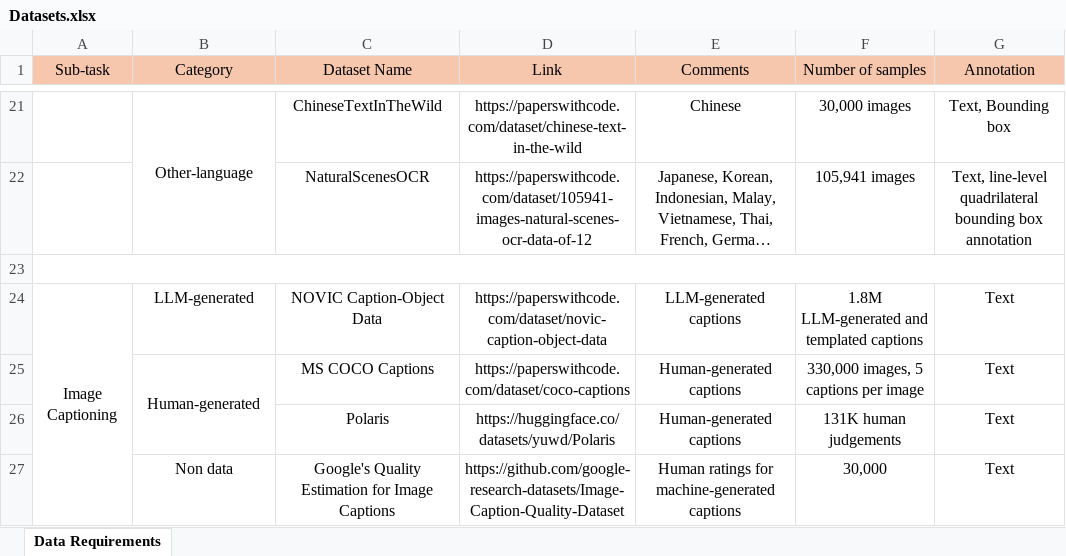
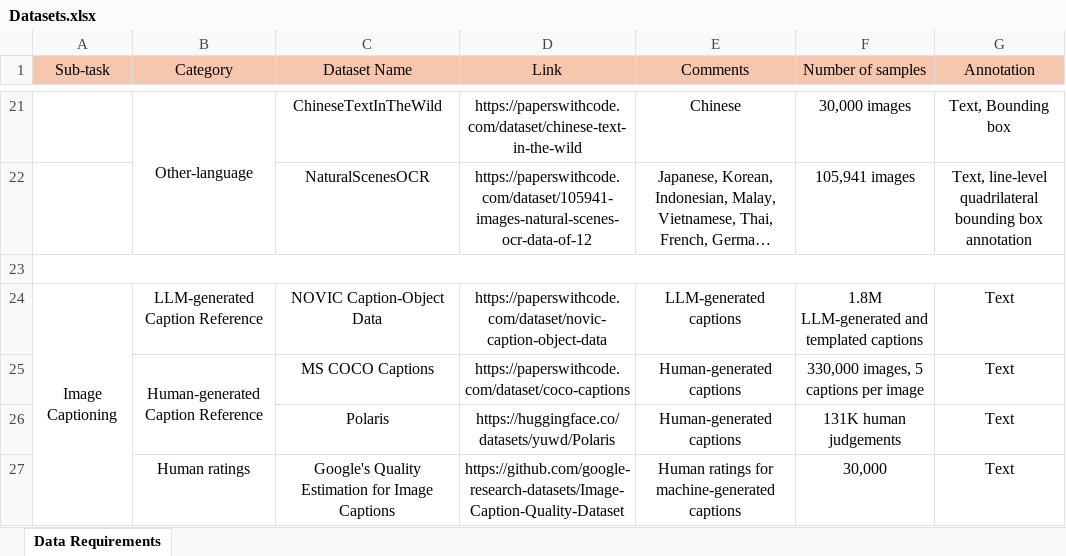
Before and after one commit to phiphi-tan/lmm_benchmark, an Excel workbook: Datasets.xlsx, sheet Data Requirements, drawn as a sheet; only a part is shown, gaps mark what is left out; long unchanged cells end in …; values as stored, in another font and other column widths than the file's, no borders; the diff names each change by its address in the sheet, - before the commit and + after, or states it on an @@ line.

Commit message:
Update datasets

```diff
--- a/Datasets.xlsx (sheet Data Requirements)
+++ b/Datasets.xlsx (sheet Data Requirements)
-B24 (Category): LLM-generated
+B24 (Category): LLM-generated Caption Reference
-B25 (Category): Human-generated
+B25 (Category): Human-generated Caption Reference
-B27 (Category): Non data
+B27 (Category): Human ratings
```
Also changed, not shown: 1 other file.
